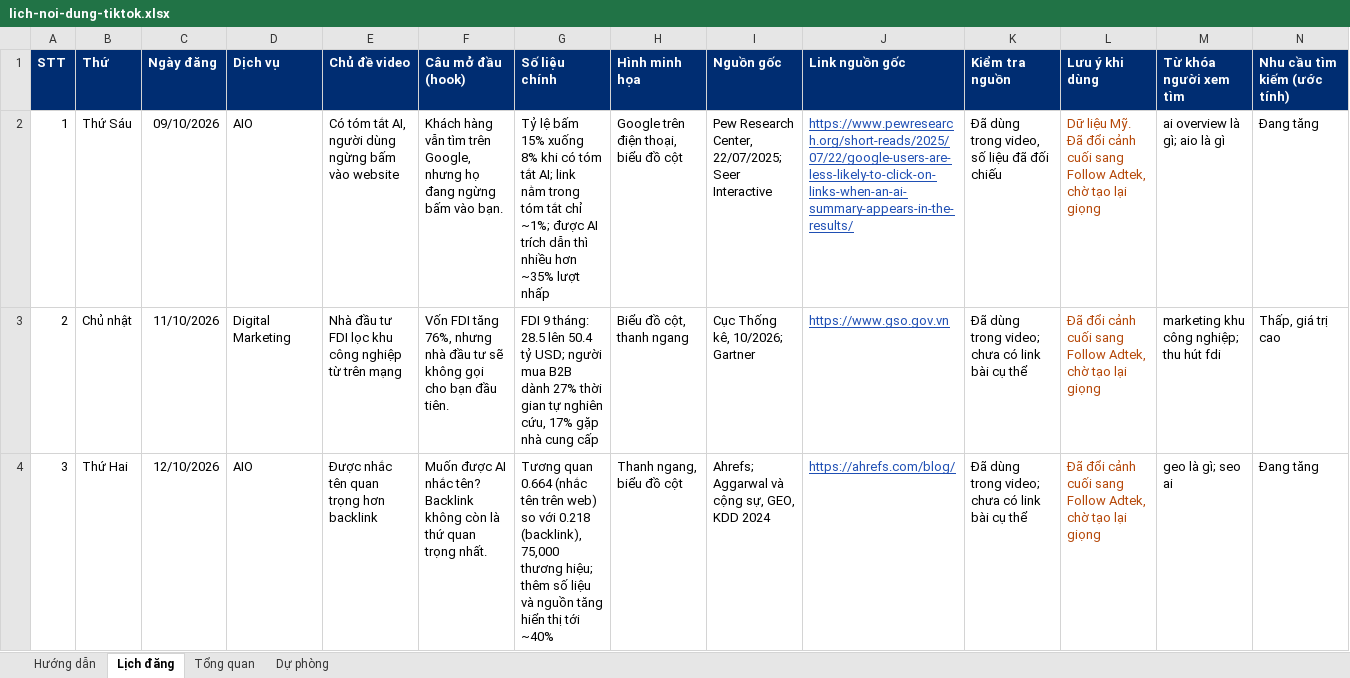
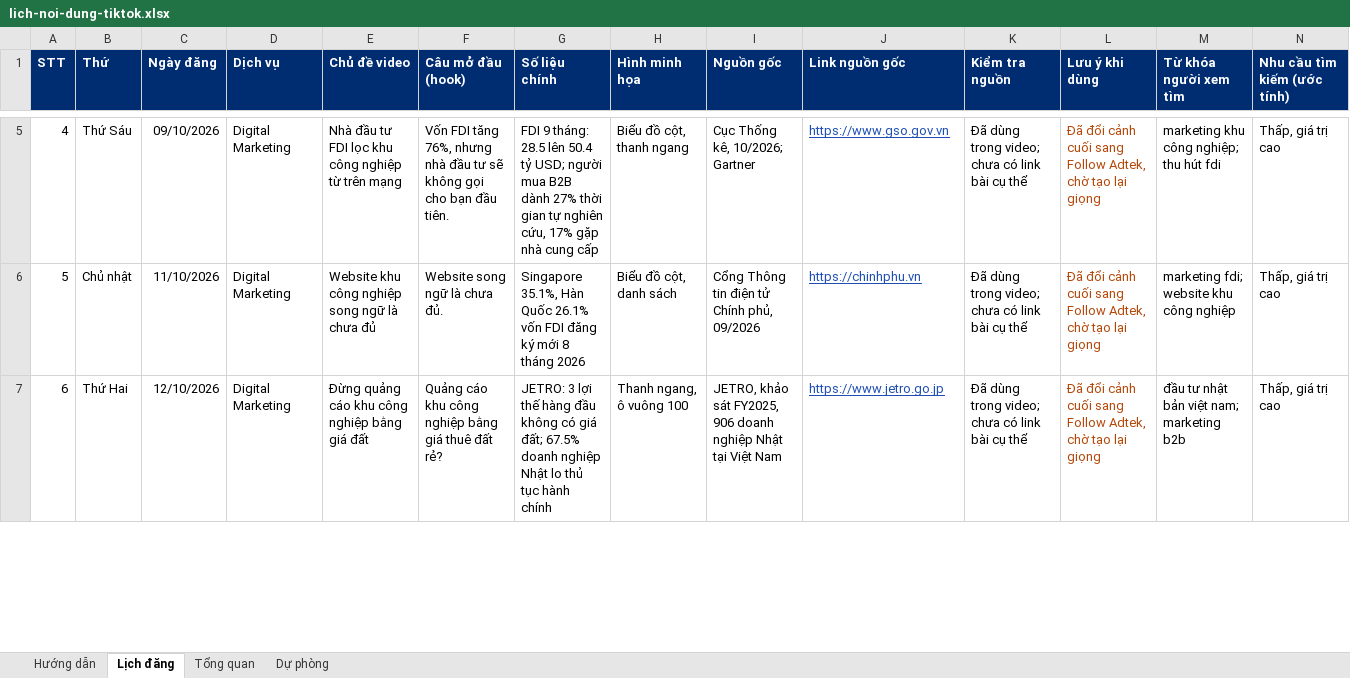
Before and after one commit to tinle47/Adtek_website, an Excel workbook: video/plan/lich-noi-dung-tiktok.xlsx, sheet Lịch đăng, drawn as a sheet; only a part is shown, gaps mark what is left out; values as stored, in another font and other column widths than the file's, no borders; charts and pictures not drawn; addresses are those after the commit; the diff covers the shown part only; the diff names each change by its address in the sheet, - before the commit and + after, or states it on an @@ line.

```diff
--- a/video/plan/lich-noi-dung-tiktok.xlsx (sheet Lịch đăng)
+++ b/video/plan/lich-noi-dung-tiktok.xlsx (sheet Lịch đăng)
@@ column A (STT) renumbered between rows 5 and 44 @@
-D5 (Dịch vụ): AIO
+D5 (Dịch vụ): Digital Marketing
-E5 (Chủ đề video): Có tóm tắt AI, người dùng ngừng bấm vào website
+E5 (Chủ đề video): Nhà đầu tư FDI lọc khu công nghiệp từ trên mạng
-F5 (Câu mở đầu (hook)): Khách hàng vẫn tìm trên Google, nhưng họ đang ngừng bấm vào bạn.
+F5 (Câu mở đầu (hook)): Vốn FDI tăng 76%, nhưng nhà đầu tư sẽ không gọi cho bạn đầu tiên.
-G5 (Số liệu chính): Tỷ lệ bấm 15% xuống 8% khi có tóm tắt AI; link nằm trong tóm tắt chỉ ~1%; được AI trích dẫn thì nhiều hơn ~35% lượt nhấp
+G5 (Số liệu chính): FDI 9 tháng: 28.5 lên 50.4 tỷ USD; người mua B2B dành 27% thời gian tự nghiên cứu, 17% gặp nhà cung cấp
-H5 (Hình minh họa): Google trên điện thoại, biểu đồ cột
+H5 (Hình minh họa): Biểu đồ cột, thanh ngang
-I5 (Nguồn gốc): Pew Research Center, 22/07/2025; Seer Interactive
+I5 (Nguồn gốc): Cục Thống kê, 10/2026; Gartner
-J5 (Link nguồn gốc): https://www.pewresearch.org/short-reads/2025/07/22/google-users-are-less-likely-to-click-on-links-when-an-ai-summary-appears-in-the-results/
+J5 (Link nguồn gốc): https://www.gso.gov.vn
-K5 (Kiểm tra nguồn): Đã dùng trong video, số liệu đã đối chiếu
+K5 (Kiểm tra nguồn): Đã dùng trong video; chưa có link bài cụ thể
-L5 (Lưu ý khi dùng): Dữ liệu Mỹ. Đã đổi…
+L5 (Lưu ý khi dùng): Đã đổi…
-M5 (Từ khóa người xem tìm): ai overview là gì; aio là gì
+M5 (Từ khóa người xem tìm): marketing khu công nghiệp; thu hút fdi
-N5 (Nhu cầu tìm kiếm (ước tính)): Đang tăng
+N5 (Nhu cầu tìm kiếm (ước tính)): Thấp, giá trị cao
-E6 (Chủ đề video): Nhà đầu tư FDI lọc khu công nghiệp từ trên mạng
+E6 (Chủ đề video): Website khu công nghiệp song ngữ là chưa đủ
-F6 (Câu mở đầu (hook)): Vốn FDI tăng 76%, nhưng nhà đầu tư sẽ không gọi cho bạn đầu tiên.
+F6 (Câu mở đầu (hook)): Website song ngữ là chưa đủ.
-G6 (Số liệu chính): FDI 9 tháng: 28.5 lên 50.4 tỷ USD; người mua B2B dành 27% thời gian tự nghiên cứu, 17% gặp nhà cung cấp
+G6 (Số liệu chính): Singapore 35.1%, Hàn Quốc 26.1% vốn FDI đăng ký mới 8 tháng 2026
-H6 (Hình minh họa): Biểu đồ cột, thanh ngang
+H6 (Hình minh họa): Biểu đồ cột, danh sách
-I6 (Nguồn gốc): Cục Thống kê, 10/2026; Gartner
+I6 (Nguồn gốc): Cổng Thông tin điện tử Chính phủ, 09/2026
-J6 (Link nguồn gốc): https://www.gso.gov.vn
+J6 (Link nguồn gốc): https://chinhphu.vn
-M6 (Từ khóa người xem tìm): marketing khu công nghiệp; thu hút fdi
+M6 (Từ khóa người xem tìm): marketing fdi; website khu công nghiệp
-D7 (Dịch vụ): AIO
+D7 (Dịch vụ): Digital Marketing
-E7 (Chủ đề video): Được nhắc tên quan trọng hơn backlink
+E7 (Chủ đề video): Đừng quảng cáo khu công nghiệp bằng giá đất
-F7 (Câu mở đầu (hook)): Muốn được AI nhắc tên? Backlink không còn là thứ quan trọng nhất.
+F7 (Câu mở đầu (hook)): Quảng cáo khu công nghiệp bằng giá thuê đất rẻ?
-G7 (Số liệu chính): Tương quan 0.664 (nhắc tên trên web) so với 0.218 (backlink), 75,000 thương hiệu; thêm số liệu và nguồn tăng hiển thị tới ~40%
+G7 (Số liệu chính): JETRO: 3 lợi thế hàng đầu không có giá đất; 67.5% doanh nghiệp Nhật lo thủ tục hành chính
-H7 (Hình minh họa): Thanh ngang, biểu đồ cột
+H7 (Hình minh họa): Thanh ngang, ô vuông 100
-I7 (Nguồn gốc): Ahrefs; Aggarwal và cộng sự, GEO, KDD 2024
+I7 (Nguồn gốc): JETRO, khảo sát FY2025, 906 doanh nghiệp Nhật tại Việt Nam
-J7 (Link nguồn gốc): https://ahrefs.com/blog/
+J7 (Link nguồn gốc): https://www.jetro.go.jp
-M7 (Từ khóa người xem tìm): geo là gì; seo ai
+M7 (Từ khóa người xem tìm): đầu tư nhật bản việt nam; marketing b2b
-N7 (Nhu cầu tìm kiếm (ước tính)): Đang tăng
+N7 (Nhu cầu tìm kiếm (ước tính)): Thấp, giá trị cao
```
Also changed, not shown: 3 added rows, 3 removed rows, 336 edited cells and cell formats elsewhere in this sheet, sheet Hướng dẫn, sheet Tổng quan, 1 other file.
